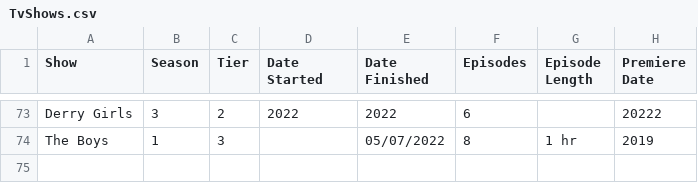
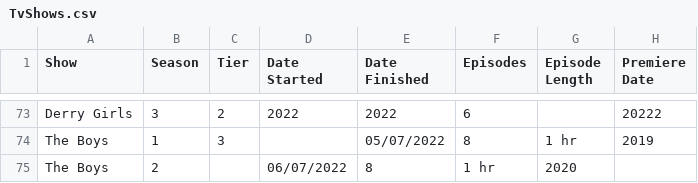
Before and after one commit to DaraMac/rankings, a CSV file: TvShows.csv, drawn as a sheet; only a part is shown, gaps mark what is left out.

Commit message:
Update v

```diff
--- a/TvShows.csv
+++ b/TvShows.csv
@@ -74 +74,2 @@ Derry Girls, 3, 2, 2022, 2022, 6, , 20222
 The Boys, 1, 3, , 05/07/2022, 8, 1 hr, 2019
+The Boys, 2, , 06/07/2022, 8, 1 hr, 2020
```
